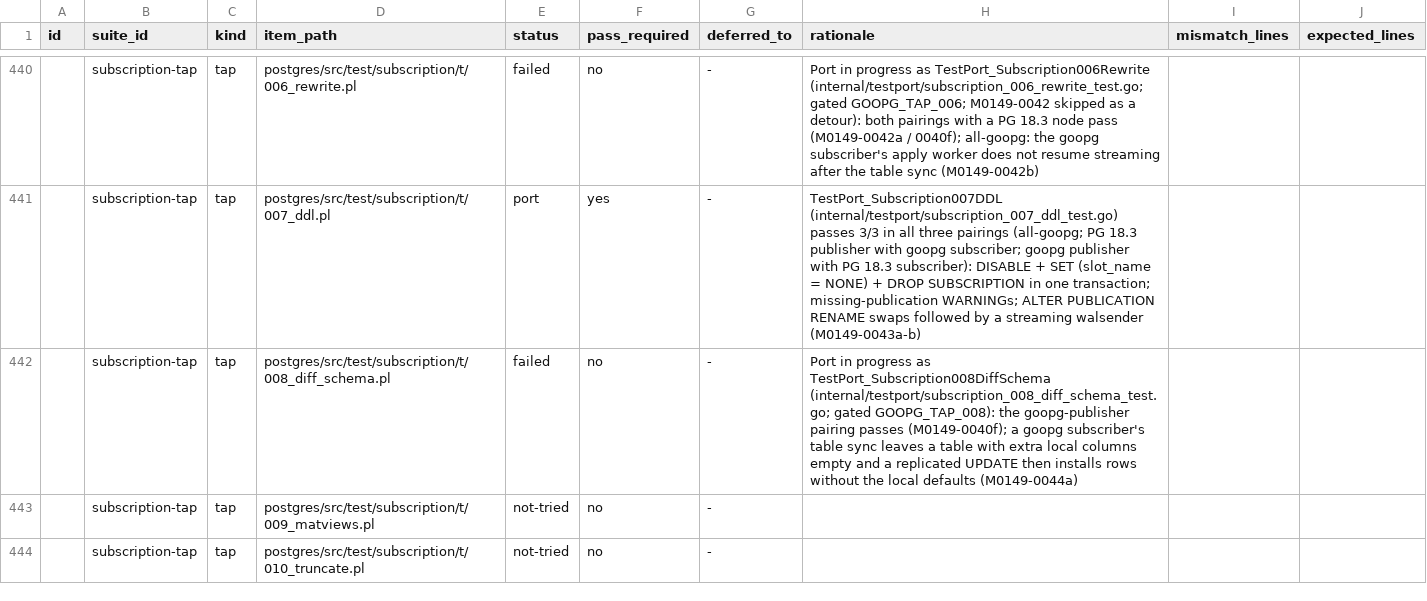
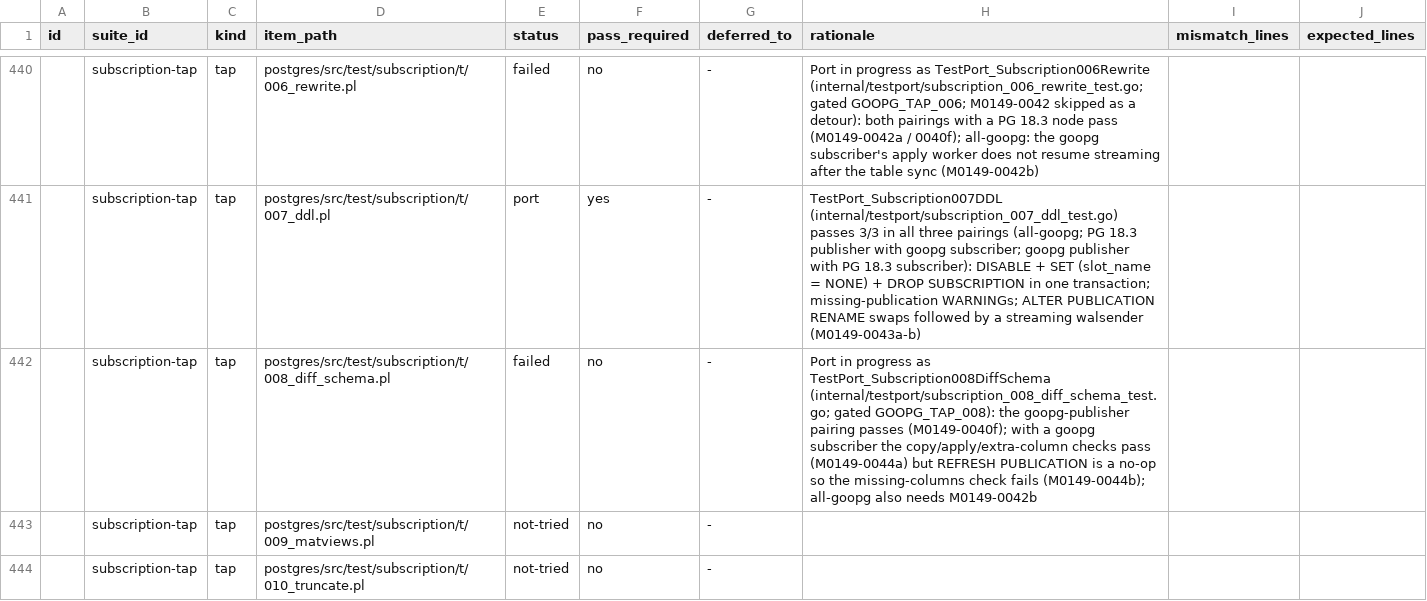
Before and after one commit to ryogrid/goopg, a CSV file: docs/test-port/postgres-oracle-target-inventory.csv, drawn as a sheet; only a part is shown, gaps mark what is left out; the diff names each change by its address in the sheet, - before the commit and + after, or states it on an @@ line.

```diff
--- a/docs/test-port/postgres-oracle-target-inventory.csv
+++ b/docs/test-port/postgres-oracle-target-inventory.csv
-H442 (rationale): …passes (M0149-0040f); a goopg subscriber's table sync leaves a table with extra local columns empty and a replicated UPDATE then installs rows without the local defaults (M0149-0044a)
+H442 (rationale): …passes (M0149-0040f); with a goopg subscriber the copy/apply/extra-column checks pass (M0149-0044a) but REFRESH PUBLICATION is a no-op so the missing-columns check fails (M0149-0044b); all-goopg also needs M0149-0042b
```
Also changed, not shown: 16 other files.
